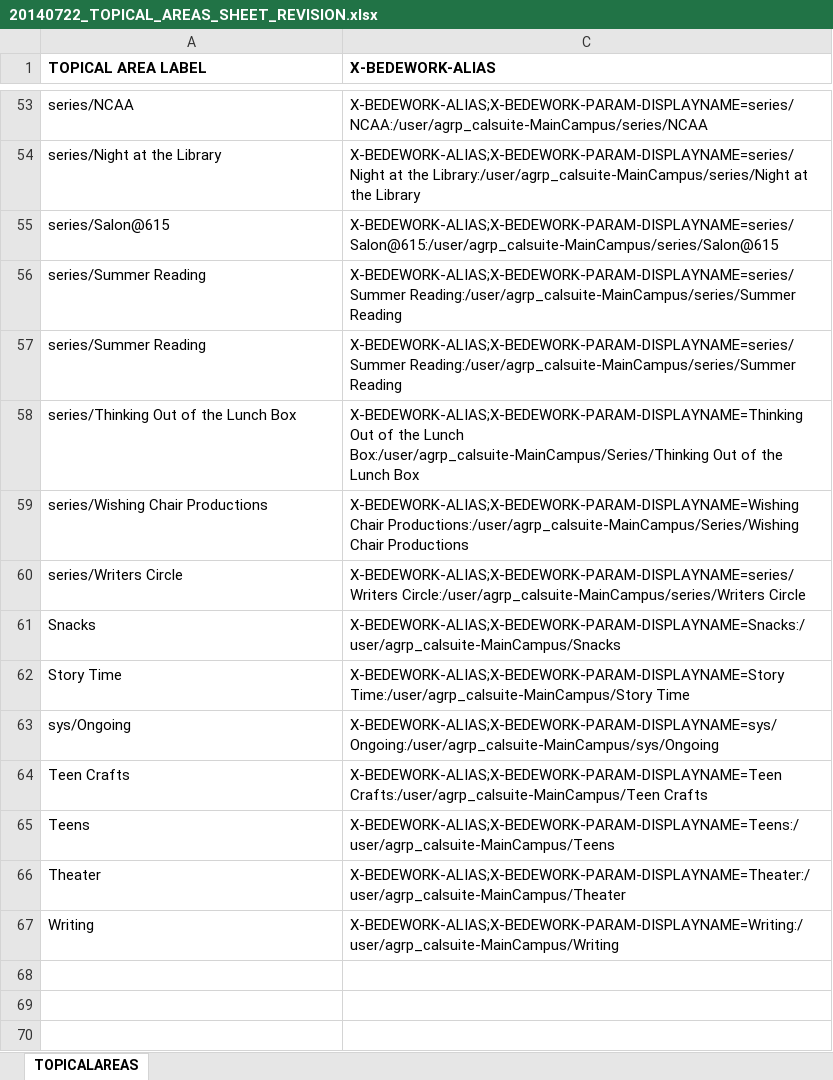
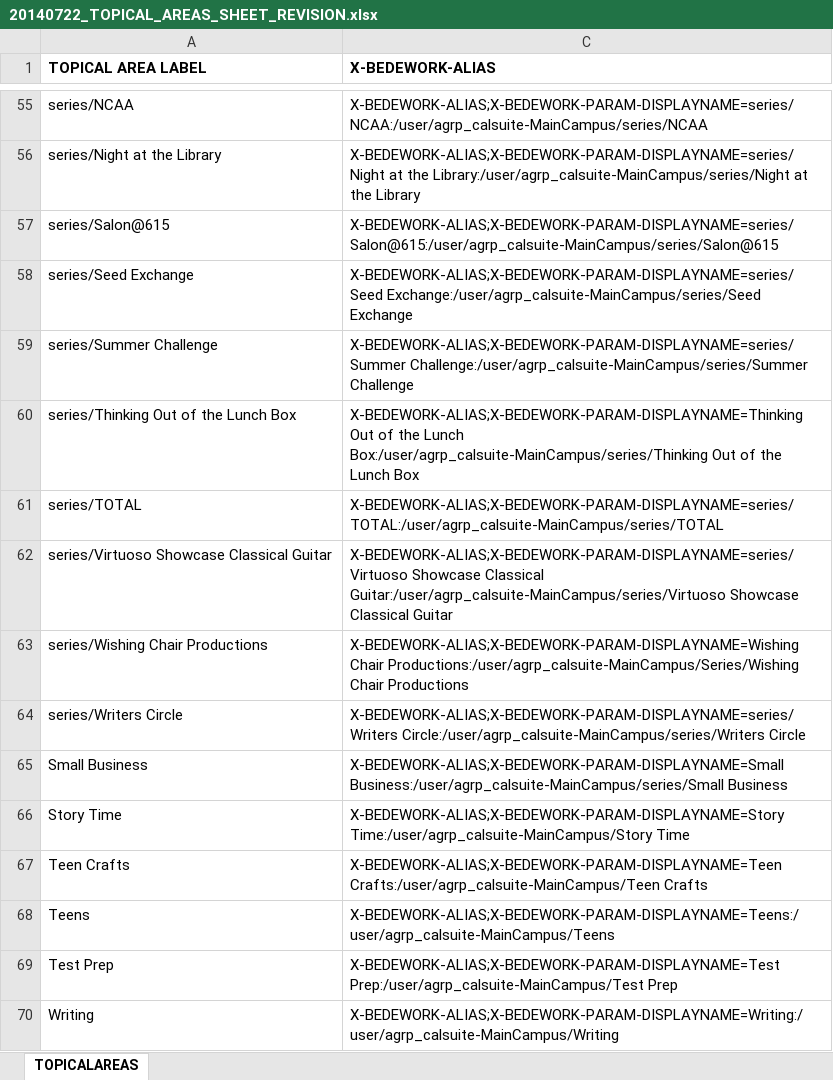
Before and after one commit to kyletcook/Concatenate-Quarterly_Programs, an Excel workbook: 20140722_TOPICAL_AREAS_SHEET_REVISION.xlsx, sheet TOPICALAREAS, drawn as a sheet; only a part is shown, gaps mark what is left out; values as stored, in another font and other column widths than the file's, no borders; removed rows and columns are numbered as before the commit, all else as after; the diff covers the shown part only; the diff names each change by its address in the sheet, - before the commit and + after, or states it on an @@ line.

```diff
--- a/20140722_TOPICAL_AREAS_SHEET_REVISION.xlsx (sheet TOPICALAREAS)
+++ b/20140722_TOPICAL_AREAS_SHEET_REVISION.xlsx (sheet TOPICALAREAS)
-row 56: series/Summer Reading | X-BEDEWORK-ALIAS;X-BEDEWORK-PARAM-DISPLAYNAME=series/Summer Reading:/user/agrp_calsuite-MainCampus/series/Summer Reading
+row 58: series/Seed Exchange | X-BEDEWORK-ALIAS;X-BEDEWORK-PARAM-DISPLAYNAME=series/Seed Exchange:/user/agrp_calsuite-MainCampus/series/Seed Exchange
-A59 (TOPICAL AREA LABEL): series/Summer Reading
+A59 (TOPICAL AREA LABEL): series/Summer Challenge
-C59 (X-BEDEWORK-ALIAS): X-BEDEWORK-ALIAS;X-BEDEWORK-PARAM-DISPLAYNAME=series/Summer Reading:/user/agrp_calsuite-MainCampus/series/Summer Reading
+C59 (X-BEDEWORK-ALIAS): X-BEDEWORK-ALIAS;X-BEDEWORK-PARAM-DISPLAYNAME=series/Summer Challenge:/user/agrp_calsuite-MainCampus/series/Summer Challenge
-C60 (X-BEDEWORK-ALIAS): …the Lunch Box:/user/agrp_calsuite-MainCampus/Series/Thinking Out of…
+C60 (X-BEDEWORK-ALIAS): …the Lunch Box:/user/agrp_calsuite-MainCampus/series/Thinking Out of…
+row 61: series/TOTAL | X-BEDEWORK-ALIAS;X-BEDEWORK-PARAM-DISPLAYNAME=series/TOTAL:/user/agrp_calsuite-MainCampus/series/TOTAL
+row 62: series/Virtuoso Showcase Classical Guitar | X-BEDEWORK-ALIAS;X-BEDEWORK-PARAM-DISPLAYNAME=series/Virtuoso Showcase Classical Guitar:/user/agrp_calsuite-MainCampus/series/Virtuoso Showcase Classical Guitar
-row 61: Snacks | X-BEDEWORK-ALIAS;X-BEDEWORK-PARAM-DISPLAYNAME=Snacks:/user/agrp_calsuite-MainCampus/Snacks
+row 65: Small Business | X-BEDEWORK-ALIAS;X-BEDEWORK-PARAM-DISPLAYNAME=Small Business:/user/agrp_calsuite-MainCampus/series/Small Business
-row 63: sys/Ongoing | X-BEDEWORK-ALIAS;X-BEDEWORK-PARAM-DISPLAYNAME=sys/Ongoing:/user/agrp_calsuite-MainCampus/sys/Ongoing
-row 66: Theater | X-BEDEWORK-ALIAS;X-BEDEWORK-PARAM-DISPLAYNAME=Theater:/user/agrp_calsuite-MainCampus/Theater
+row 69: Test Prep | X-BEDEWORK-ALIAS;X-BEDEWORK-PARAM-DISPLAYNAME=Test Prep:/user/agrp_calsuite-MainCampus/Test Prep
```
Also changed, not shown: 12 added rows, 10 removed rows and 4 edited cells elsewhere in this sheet, hidden cells.
